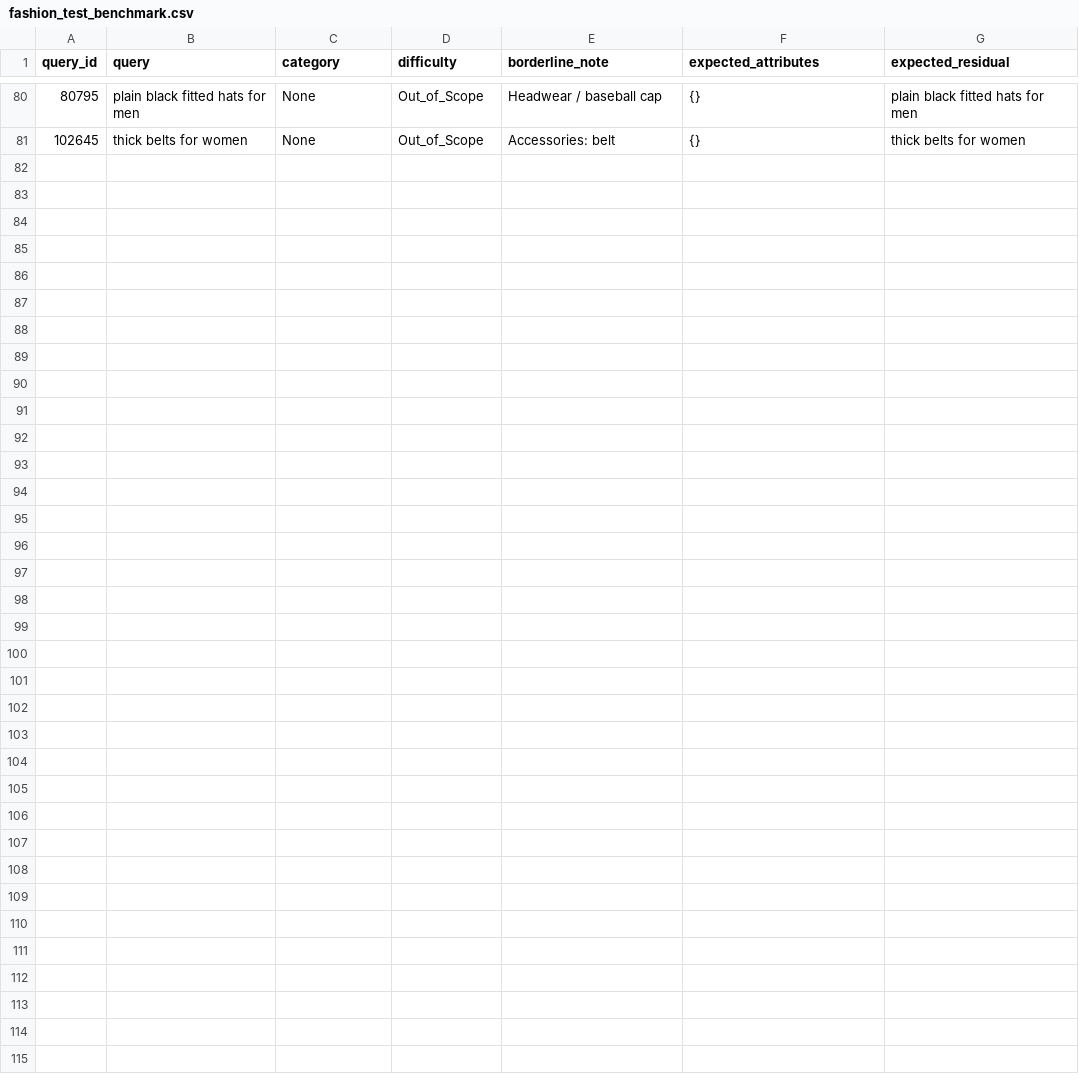
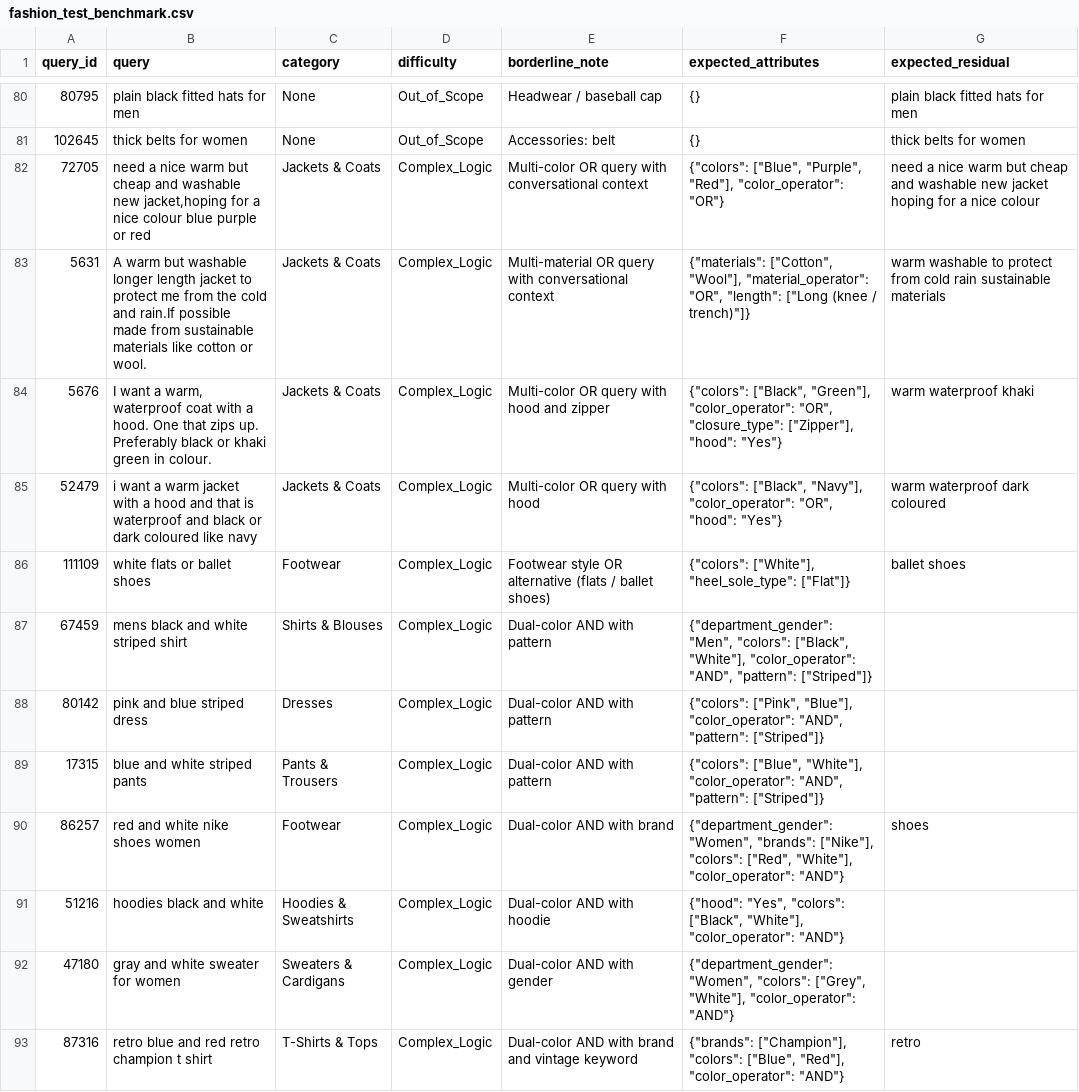
Before and after one commit to JakubRybak/inzynierka, a CSV file: fashion_test_benchmark.csv, drawn as a sheet; only a part is shown, gaps mark what is left out; the diff covers the shown part only; the diff names each change by its address in the sheet, - before the commit and + after, or states it on an @@ line.

```diff
--- a/fashion_test_benchmark.csv
+++ b/fashion_test_benchmark.csv
+row 82: 72705 | need a nice warm but cheap and washable new jacket,hoping for a nice colour blue purple or red | Jackets & Coats | Complex_Logic | Multi-color OR query with conversational context | {"colors": ["Blue", "Purple", "Red"], "color_operator": "OR"} | need a nice warm but cheap and washable new jacket hoping for a nice colour
+row 83: 5631 | A warm but washable longer length jacket to protect me from the cold and rain.If possible made from sustainable materials like cotton or wool. | Jackets & Coats | Complex_Logic | Multi-material OR query with conversational context | {"materials": ["Cotton", "Wool"], "material_operator": "OR", "length": ["Long (knee / trench)"]} | warm washable to protect from cold rain sustainable materials
+row 84: 5676 | I want a warm, waterproof coat with a hood. One that zips up. Preferably black or khaki green in colour. | Jackets & Coats | Complex_Logic | Multi-color OR query with hood and zipper | {"colors": ["Black", "Green"], "color_operator": "OR", "closure_type": ["Zipper"], "hood": "Yes"} | warm waterproof khaki
+row 85: 52479 | i want a warm jacket with a hood and that is waterproof and black or dark coloured like navy | Jackets & Coats | Complex_Logic | Multi-color OR query with hood | {"colors": ["Black", "Navy"], "color_operator": "OR", "hood": "Yes"} | warm waterproof dark coloured
+row 86: 111109 | white flats or ballet shoes | Footwear | Complex_Logic | Footwear style OR alternative (flats / ballet shoes) | {"colors": ["White"], "heel_sole_type": ["Flat"]} | ballet shoes
+row 87: 67459 | mens black and white striped shirt | Shirts & Blouses | Complex_Logic | Dual-color AND with pattern | {"department_gender": "Men", "colors": ["Black", "White"], "color_operator": "AND", "pattern": ["Striped"]}
+row 88: 80142 | pink and blue striped dress | Dresses | Complex_Logic | Dual-color AND with pattern | {"colors": ["Pink", "Blue"], "color_operator": "AND", "pattern": ["Striped"]}
+row 89: 17315 | blue and white striped pants | Pants & Trousers | Complex_Logic | Dual-color AND with pattern | {"colors": ["Blue", "White"], "color_operator": "AND", "pattern": ["Striped"]}
+row 90: 86257 | red and white nike shoes women | Footwear | Complex_Logic | Dual-color AND with brand | {"department_gender": "Women", "brands": ["Nike"], "colors": ["Red", "White"], "color_operator": "AND"} | shoes
+row 91: 51216 | hoodies black and white | Hoodies & Sweatshirts | Complex_Logic | Dual-color AND with hoodie | {"hood": "Yes", "colors": ["Black", "White"], "color_operator": "AND"}
+row 92: 47180 | gray and white sweater for women | Sweaters & Cardigans | Complex_Logic | Dual-color AND with gender | {"department_gender": "Women", "colors": ["Grey", "White"], "color_operator": "AND"}
+row 93: 87316 | retro blue and red retro champion t shirt | T-Shirts & Tops | Complex_Logic | Dual-color AND with brand and vintage keyword | {"brands": ["Champion"], "colors": ["Blue", "Red"], "color_operator": "AND"} | retro
```
Also changed, not shown: 58 edited cells elsewhere in this file, gemini_extraction_results.csv, 2 other files.
